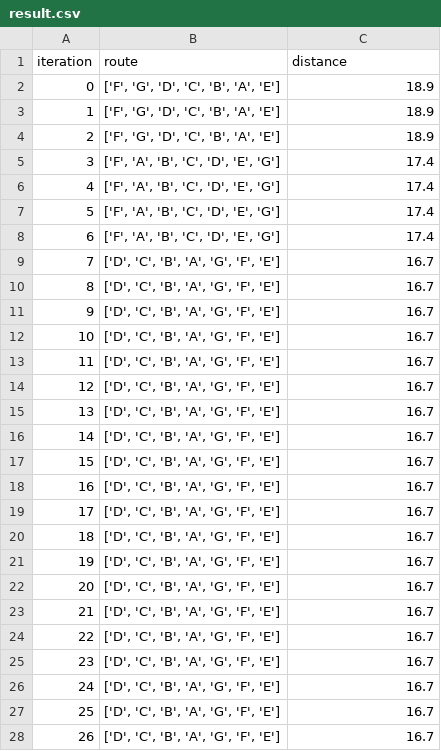
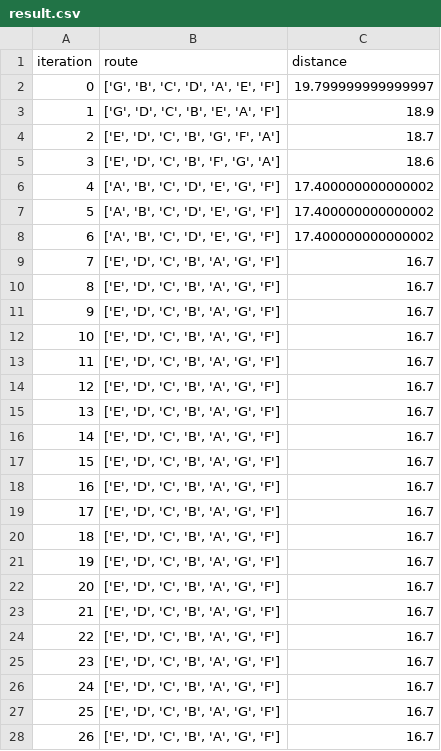
Before and after one commit to suwandidwis/tsp_result, a CSV file: result.csv, drawn as a sheet; only a part is shown; the diff covers the shown part only.

Commit message:
Create result.csv

```diff
--- a/result.csv
+++ b/result.csv
@@ -1,28 +1,28 @@
 iteration,route,distance
-0,"['F', 'G', 'D', 'C', 'B', 'A', 'E']",18.9
-1,"['F', 'G', 'D', 'C', 'B', 'A', 'E']",18.9
-2,"['F', 'G', 'D', 'C', 'B', 'A', 'E']",18.9
-3,"['F', 'A', 'B', 'C', 'D', 'E', 'G']",17.4
-4,"['F', 'A', 'B', 'C', 'D', 'E', 'G']",17.4
-5,"['F', 'A', 'B', 'C', 'D', 'E', 'G']",17.4
-6,"['F', 'A', 'B', 'C', 'D', 'E', 'G']",17.4
-7,"['D', 'C', 'B', 'A', 'G', 'F', 'E']",16.7
-8,"['D', 'C', 'B', 'A', 'G', 'F', 'E']",16.7
-9,"['D', 'C', 'B', 'A', 'G', 'F', 'E']",16.7
-10,"['D', 'C', 'B', 'A', 'G', 'F', 'E']",16.7
-11,"['D', 'C', 'B', 'A', 'G', 'F', 'E']",16.7
-12,"['D', 'C', 'B', 'A', 'G', 'F', 'E']",16.7
-13,"['D', 'C', 'B', 'A', 'G', 'F', 'E']",16.7
-14,"['D', 'C', 'B', 'A', 'G', 'F', 'E']",16.7
-15,"['D', 'C', 'B', 'A', 'G', 'F', 'E']",16.7
-16,"['D', 'C', 'B', 'A', 'G', 'F', 'E']",16.7
-17,"['D', 'C', 'B', 'A', 'G', 'F', 'E']",16.7
-18,"['D', 'C', 'B', 'A', 'G', 'F', 'E']",16.7
-19,"['D', 'C', 'B', 'A', 'G', 'F', 'E']",16.7
-20,"['D', 'C', 'B', 'A', 'G', 'F', 'E']",16.7
-21,"['D', 'C', 'B', 'A', 'G', 'F', 'E']",16.7
-22,"['D', 'C', 'B', 'A', 'G', 'F', 'E']",16.7
-23,"['D', 'C', 'B', 'A', 'G', 'F', 'E']",16.7
-24,"['D', 'C', 'B', 'A', 'G', 'F', 'E']",16.7
-25,"['D', 'C', 'B', 'A', 'G', 'F', 'E']",16.7
-26,"['D', 'C', 'B', 'A', 'G', 'F', 'E']",16.7
+0,"['G', 'B', 'C', 'D', 'A', 'E', 'F']",19.799999999999997
+1,"['G', 'D', 'C', 'B', 'E', 'A', 'F']",18.9
+2,"['E', 'D', 'C', 'B', 'G', 'F', 'A']",18.7
+3,"['E', 'D', 'C', 'B', 'F', 'G', 'A']",18.6
+4,"['A', 'B', 'C', 'D', 'E', 'G', 'F']",17.400000000000002
+5,"['A', 'B', 'C', 'D', 'E', 'G', 'F']",17.400000000000002
+6,"['A', 'B', 'C', 'D', 'E', 'G', 'F']",17.400000000000002
+7,"['E', 'D', 'C', 'B', 'A', 'G', 'F']",16.7
+8,"['E', 'D', 'C', 'B', 'A', 'G', 'F']",16.7
+9,"['E', 'D', 'C', 'B', 'A', 'G', 'F']",16.7
+10,"['E', 'D', 'C', 'B', 'A', 'G', 'F']",16.7
+11,"['E', 'D', 'C', 'B', 'A', 'G', 'F']",16.7
+12,"['E', 'D', 'C', 'B', 'A', 'G', 'F']",16.7
+13,"['E', 'D', 'C', 'B', 'A', 'G', 'F']",16.7
+14,"['E', 'D', 'C', 'B', 'A', 'G', 'F']",16.7
+15,"['E', 'D', 'C', 'B', 'A', 'G', 'F']",16.7
+16,"['E', 'D', 'C', 'B', 'A', 'G', 'F']",16.7
+17,"['E', 'D', 'C', 'B', 'A', 'G', 'F']",16.7
+18,"['E', 'D', 'C', 'B', 'A', 'G', 'F']",16.7
+19,"['E', 'D', 'C', 'B', 'A', 'G', 'F']",16.7
+20,"['E', 'D', 'C', 'B', 'A', 'G', 'F']",16.7
+21,"['E', 'D', 'C', 'B', 'A', 'G', 'F']",16.7
+22,"['E', 'D', 'C', 'B', 'A', 'G', 'F']",16.7
+23,"['E', 'D', 'C', 'B', 'A', 'G', 'F']",16.7
+24,"['E', 'D', 'C', 'B', 'A', 'G', 'F']",16.7
+25,"['E', 'D', 'C', 'B', 'A', 'G', 'F']",16.7
+26,"['E', 'D', 'C', 'B', 'A', 'G', 'F']",16.7
```
Also changed, not shown: 1 edited cell elsewhere in this file.
